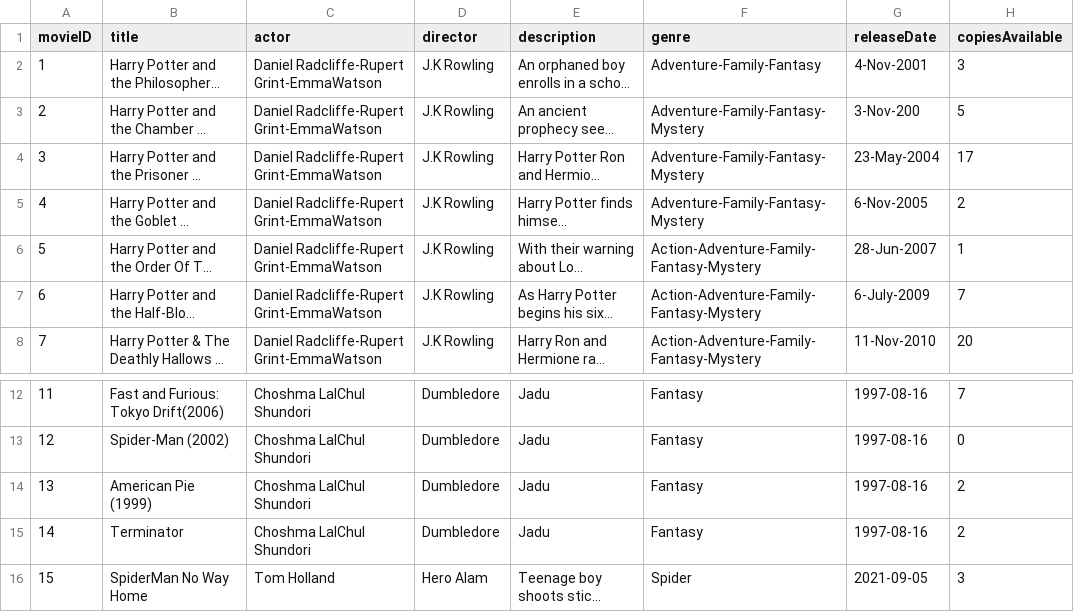
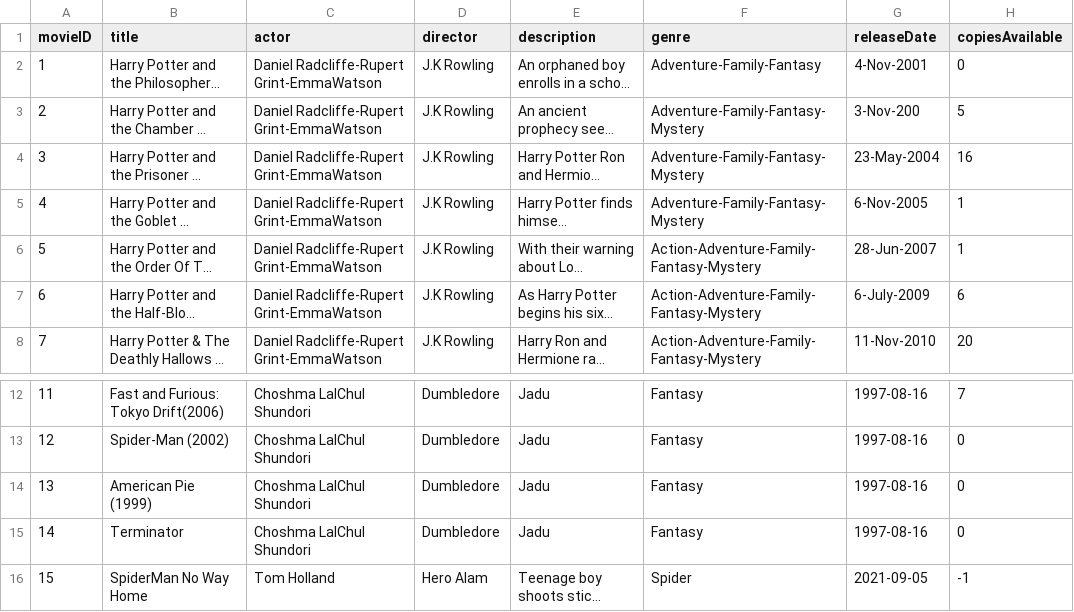
Before and after one commit to shifata/retailManagement, a CSV file: src/main/java/database/movies.csv, drawn as a sheet; only a part is shown, gaps mark what is left out; long unchanged cells end in …; the diff names each change by its address in the sheet, - before the commit and + after, or states it on an @@ line.

```diff
--- a/src/main/java/database/movies.csv
+++ b/src/main/java/database/movies.csv
-H2 (copiesAvailable): 3
+H2 (copiesAvailable): 0
-H4 (copiesAvailable): 17
+H4 (copiesAvailable): 16
-H5 (copiesAvailable): 2
+H5 (copiesAvailable): 1
-H7 (copiesAvailable): 7
+H7 (copiesAvailable): 6
-H14:H15 (copiesAvailable): 2
+H14:H15 (copiesAvailable): 0
-H16 (copiesAvailable): 3
+H16 (copiesAvailable): -1
```
Also changed, not shown: src/main/java/database/orders.csv, src/main/java/database/users.csv, 12 other files.
